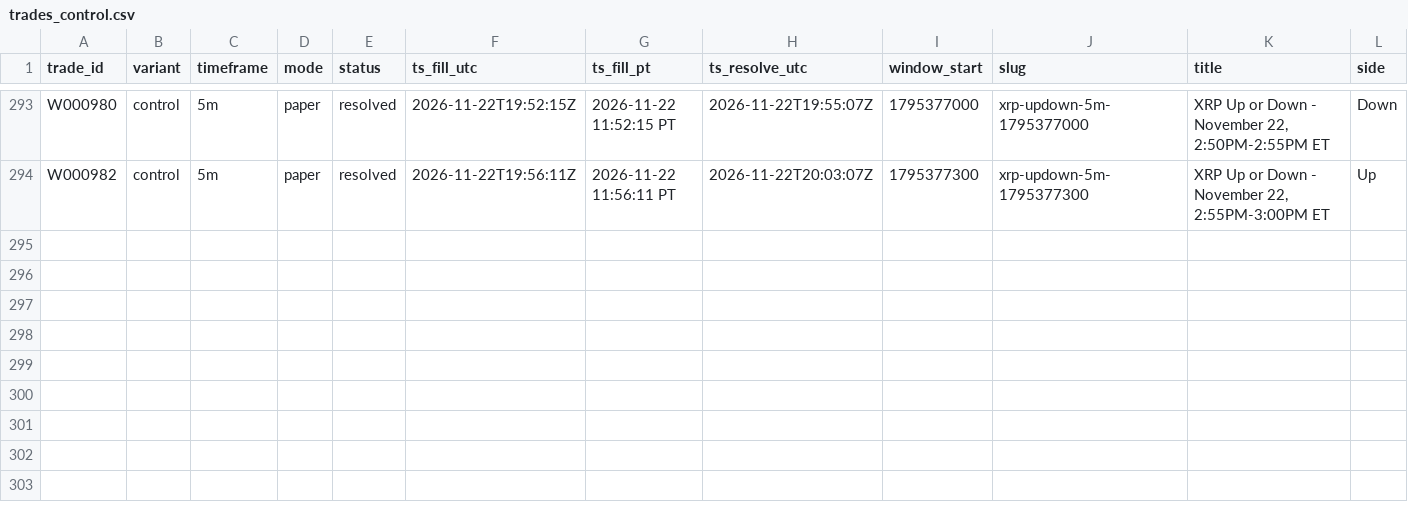
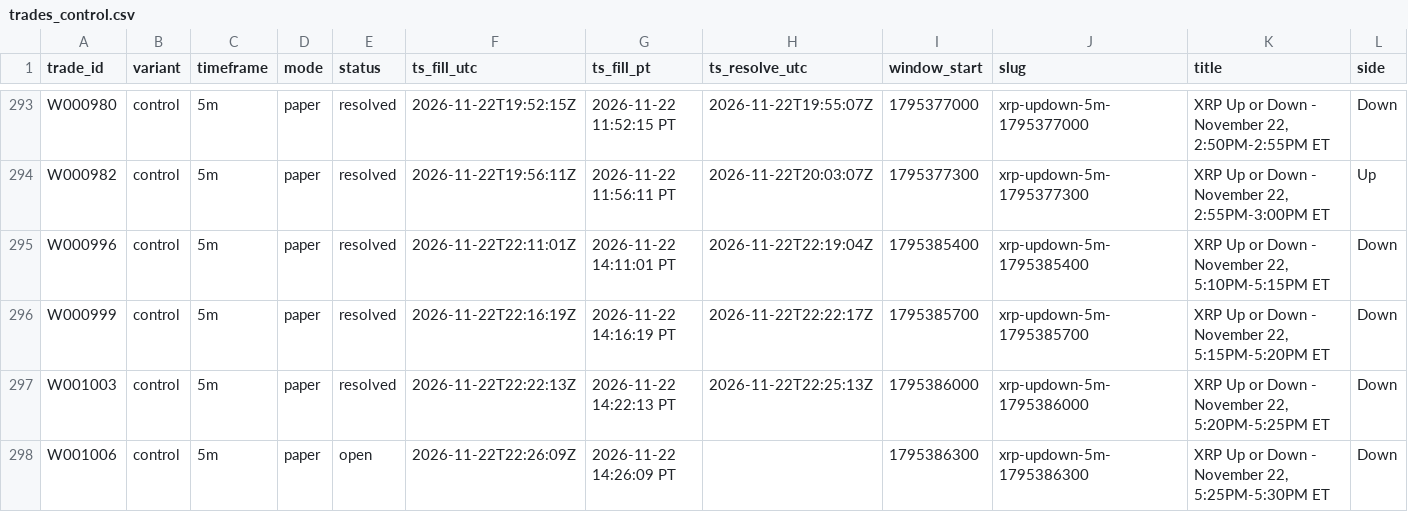
Before and after one commit to michaeldeuchar-dotcom/xrp-paper-bot, a CSV file: data/week1/trades_control.csv, drawn as a sheet; only a part is shown, gaps mark what is left out; rows hold the shown columns only; the diff names each change by its address in the sheet, - before the commit and + after, or states it on an @@ line.

```diff
--- a/data/week1/trades_control.csv
+++ b/data/week1/trades_control.csv
+row 295: W000996 | control | 5m | paper | resolved | 2026-11-22T22:11:01Z | 2026-11-22 14:11:01 PT | 2026-11-22T22:19:04Z | 1795385400 | xrp-updown-5m-1795385400 | XRP Up or Down - November 22, 5:10PM-5:15PM ET | Down
+row 296: W000999 | control | 5m | paper | resolved | 2026-11-22T22:16:19Z | 2026-11-22 14:16:19 PT | 2026-11-22T22:22:17Z | 1795385700 | xrp-updown-5m-1795385700 | XRP Up or Down - November 22, 5:15PM-5:20PM ET | Down
+row 297: W001003 | control | 5m | paper | resolved | 2026-11-22T22:22:13Z | 2026-11-22 14:22:13 PT | 2026-11-22T22:25:13Z | 1795386000 | xrp-updown-5m-1795386000 | XRP Up or Down - November 22, 5:20PM-5:25PM ET | Down
+row 298: W001006 | control | 5m | paper | open | 2026-11-22T22:26:09Z | 2026-11-22 14:26:09 PT |  | 1795386300 | xrp-updown-5m-1795386300 | XRP Up or Down - November 22, 5:25PM-5:30PM ET | Down
```
Also changed, not shown: data/week1/trades_auto_pick.csv, data/week1/trades_down_ride.csv, 8 other files.
